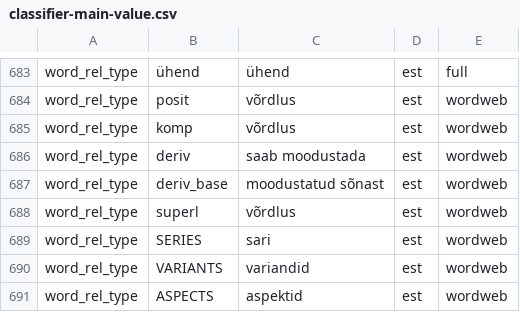
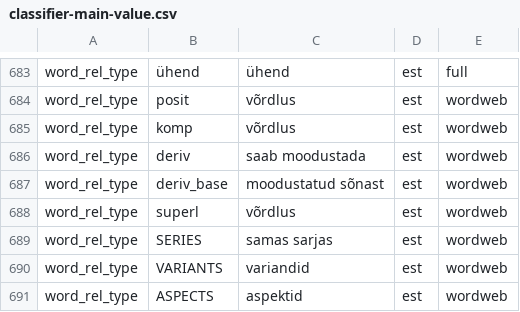
Before and after one commit to keeleinstituut/ekilex, a CSV file: ekilex-etl/fileresources/csv/classifier-main-value.csv, drawn as a sheet; only a part is shown, gaps mark what is left out.

```diff
--- a/ekilex-etl/fileresources/csv/classifier-main-value.csv
+++ b/ekilex-etl/fileresources/csv/classifier-main-value.csv
@@ -688,3 +688,3 @@ word_rel_type	deriv_base	moodustatud sõnast	est	wordweb
 word_rel_type	superl	võrdlus	est	wordweb
-word_rel_type	SERIES	sari	est	wordweb
+word_rel_type	SERIES	samas sarjas	est	wordweb
 word_rel_type	VARIANTS	variandid	est	wordweb
```
Also changed, not shown: 2 other files.
